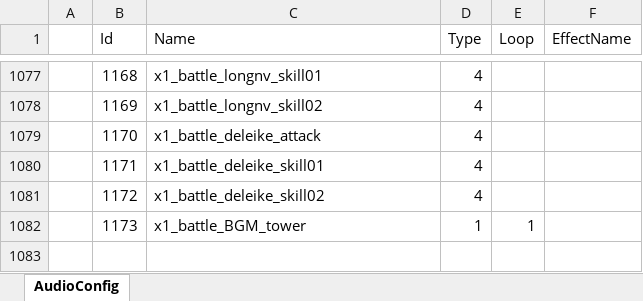
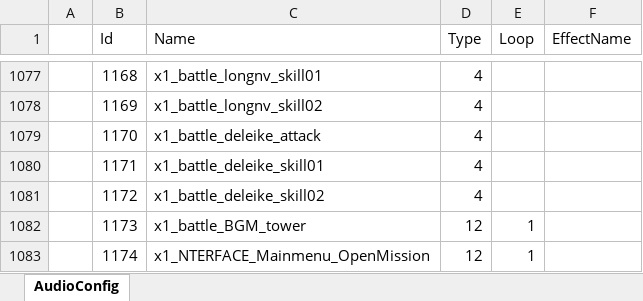
Before and after one commit to a772616239/TimeSpaceGirl1, an Excel workbook: data_execl/base_data/AudioConfig.xlsx, sheet AudioConfig, drawn as a sheet; only a part is shown, gaps mark what is left out; values as stored, in another font and other column widths than the file's, no borders; the diff names each change by its address in the sheet, - before the commit and + after, or states it on an @@ line.

```diff
--- a/data_execl/base_data/AudioConfig.xlsx (sheet AudioConfig)
+++ b/data_execl/base_data/AudioConfig.xlsx (sheet AudioConfig)
-D1082 (Type): 1
+D1082 (Type): 12
+row 1083:  | 1174 | x1_NTERFACE_Mainmenu_OpenMission | 12 | 1
```
Also changed, not shown: 21 other files.
